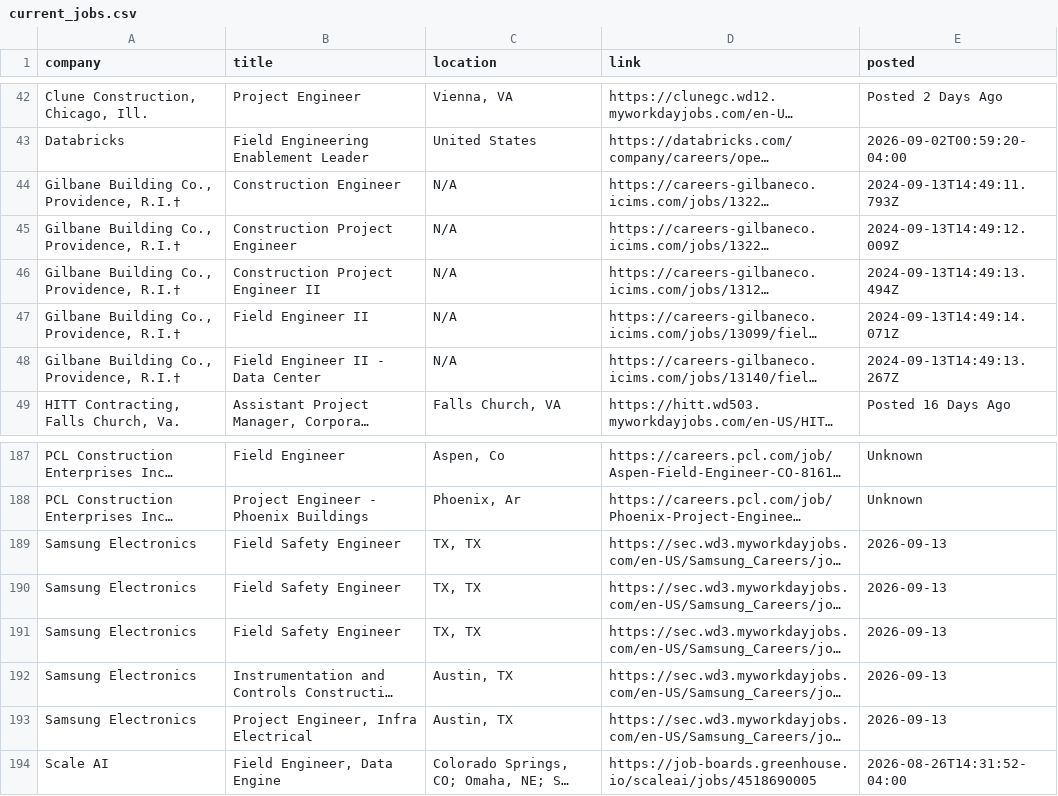
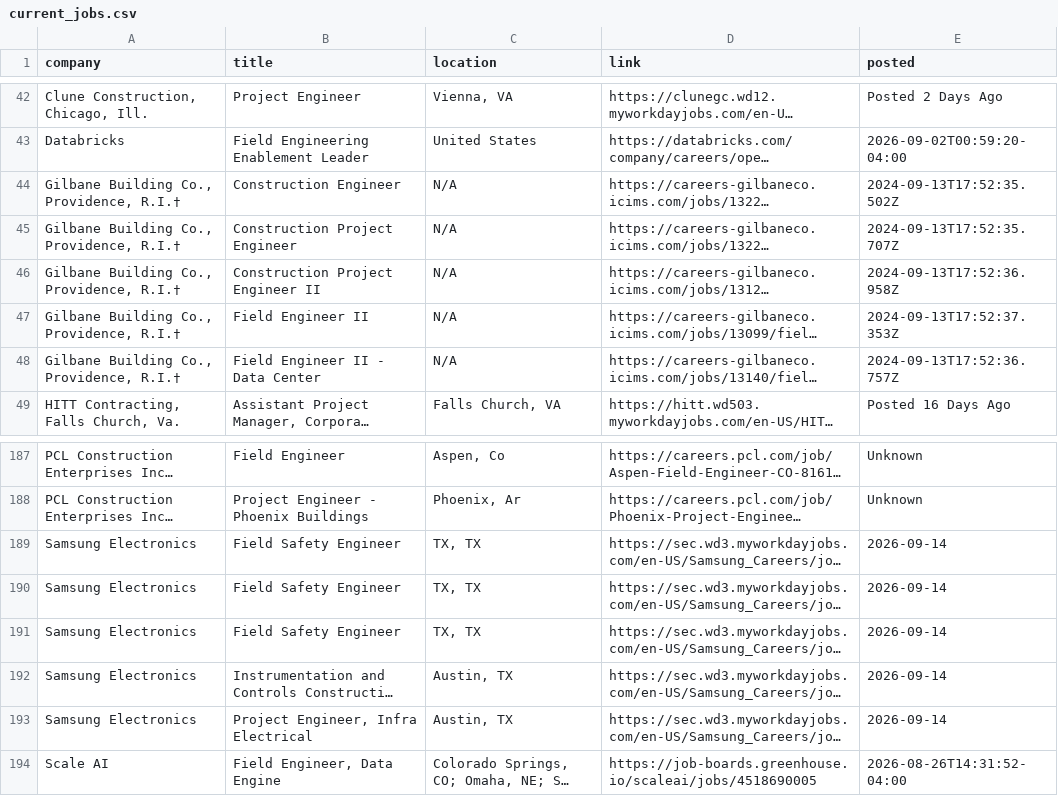
Before and after one commit to harsha271199/jp, a CSV file: current_jobs.csv, drawn as a sheet; only a part is shown, gaps mark what is left out; long unchanged cells end in …; the diff names each change by its address in the sheet, - before the commit and + after, or states it on an @@ line.

```diff
--- a/current_jobs.csv
+++ b/current_jobs.csv
-E44 (posted): 2024-09-13T14:49:11.793Z
+E44 (posted): 2024-09-13T17:52:35.502Z
-E45 (posted): 2024-09-13T14:49:12.009Z
+E45 (posted): 2024-09-13T17:52:35.707Z
-E46 (posted): 2024-09-13T14:49:13.494Z
+E46 (posted): 2024-09-13T17:52:36.958Z
-E47 (posted): 2024-09-13T14:49:14.071Z
+E47 (posted): 2024-09-13T17:52:37.353Z
-E48 (posted): 2024-09-13T14:49:13.267Z
+E48 (posted): 2024-09-13T17:52:36.757Z
-E189:E193 (posted): 2026-09-13
+E189:E193 (posted): 2026-09-14
```
Also changed, not shown: source_health.csv.
